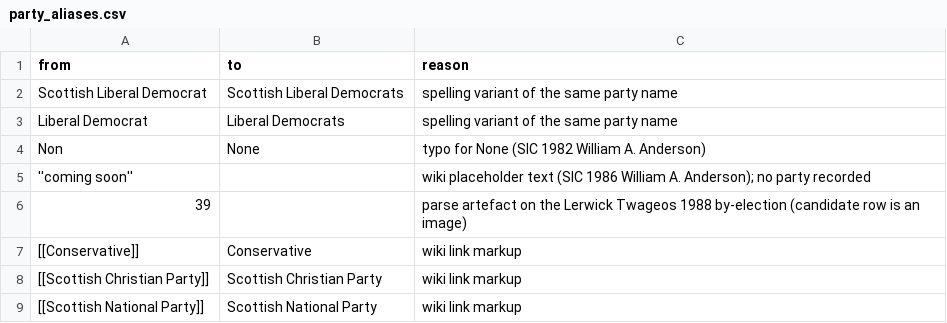
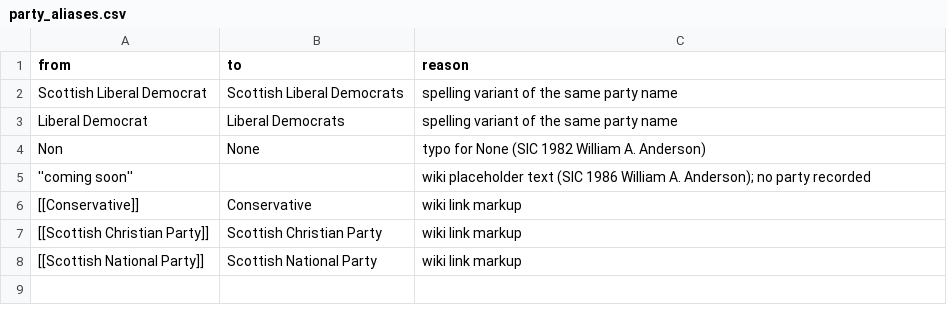
Before and after one commit to ShetlandJ/shetland-political-history, a CSV file: data/party_aliases.csv, drawn as a sheet; the diff names each change by its address in the sheet, - before the commit and + after, or states it on an @@ line.

```diff
--- a/data/party_aliases.csv
+++ b/data/party_aliases.csv
-row 6: 39 |  | parse artefact on the Lerwick Twageos 1988 by-election (candidate row is an image)
```
Also changed, not shown: 4 other files.
